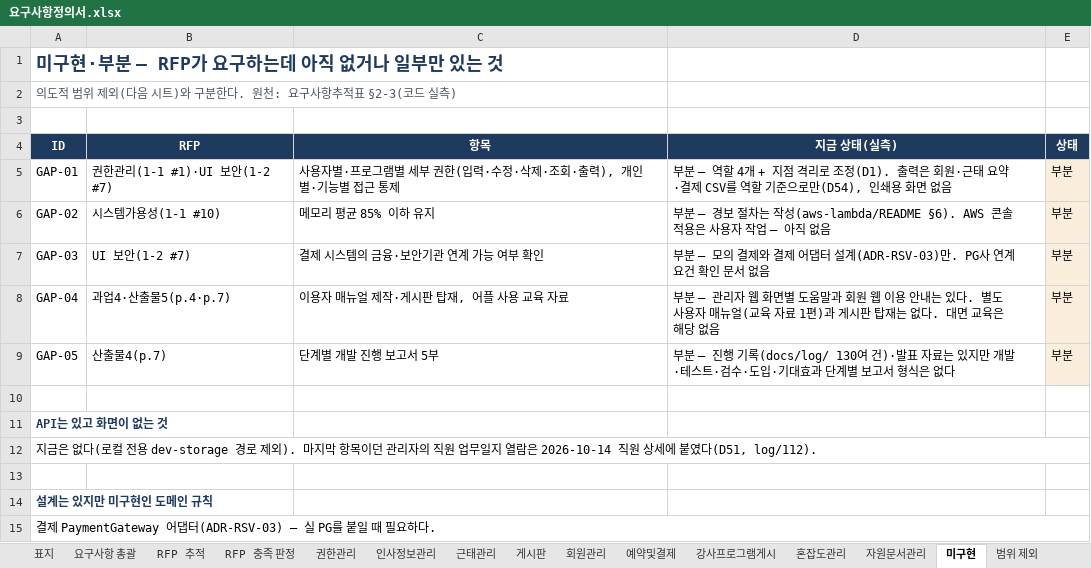
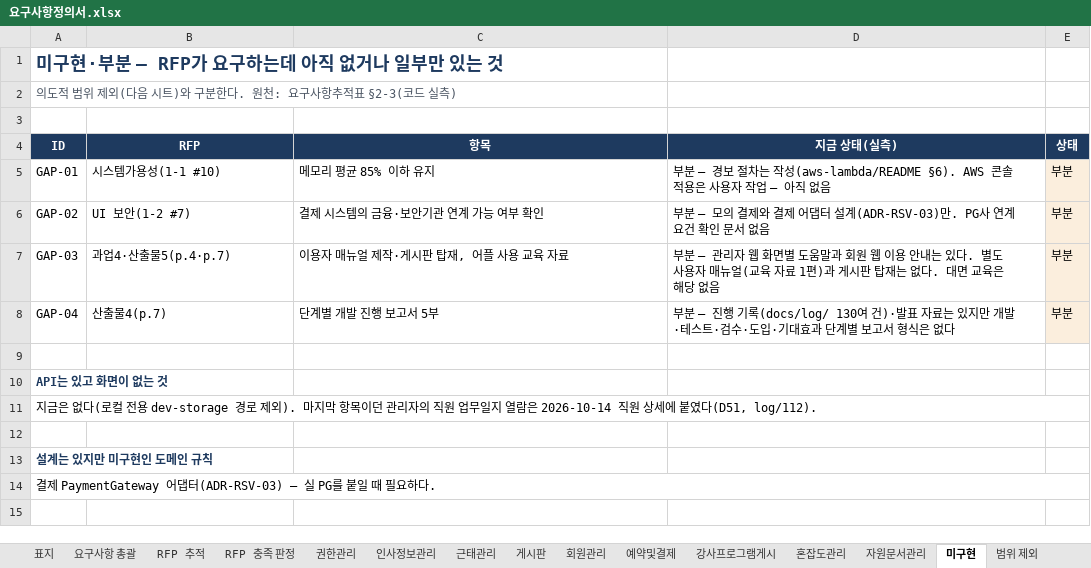
Before and after one commit to jeonghyeonme/sports-erp, an Excel workbook: docs/deliverables/요구사항정의서.xlsx, sheet 미구현, drawn as a sheet; values as stored, in another font and other column widths than the file's, no borders; the diff names each change by its address in the sheet, - before the commit and + after, or states it on an @@ line.

```diff
--- a/docs/deliverables/요구사항정의서.xlsx (sheet 미구현)
+++ b/docs/deliverables/요구사항정의서.xlsx (sheet 미구현)
-B5 (RFP): 권한관리(1-1 #1)·UI 보안(1-2 #7)
+B5 (RFP): 시스템가용성(1-1 #10)
-C5 (항목): 사용자별·프로그램별 세부 권한(입력·수정·삭제·조회·출력), 개인별·기능별 접근 통제
+C5 (항목): 메모리 평균 85% 이하 유지
-D5 (지금 상태(실측)): 부분 — 역할 4개 + 지점 격리로 조정(D1). 출력은 회원·근태 요약·결제 CSV를 역할 기준으로만(D54), 인쇄용 화면 없음
+D5 (지금 상태(실측)): 부분 — 경보 절차는 작성(aws-lambda/README §6). AWS 콘솔 적용은 사용자 작업 — 아직 없음
-B6 (RFP): 시스템가용성(1-1 #10)
+B6 (RFP): UI 보안(1-2 #7)
-C6 (항목): 메모리 평균 85% 이하 유지
+C6 (항목): 결제 시스템의 금융·보안기관 연계 가능 여부 확인
-D6 (지금 상태(실측)): 부분 — 경보 절차는 작성(aws-lambda/README §6). AWS 콘솔 적용은 사용자 작업 — 아직 없음
+D6 (지금 상태(실측)): 부분 — 모의 결제와 결제 어댑터 설계(ADR-RSV-03)만. PG사 연계 요건 확인 문서 없음
-B7 (RFP): UI 보안(1-2 #7)
+B7 (RFP): 과업4·산출물5(p.4·p.7)
-C7 (항목): 결제 시스템의 금융·보안기관 연계 가능 여부 확인
+C7 (항목): 이용자 매뉴얼 제작·게시판 탑재, 어플 사용 교육 자료
-D7 (지금 상태(실측)): 부분 — 모의 결제와 결제 어댑터 설계(ADR-RSV-03)만. PG사 연계 요건 확인 문서 없음
+D7 (지금 상태(실측)): 부분 — 관리자 웹 화면별 도움말과 회원 웹 이용 안내는 있다. 별도 사용자 매뉴얼(교육 자료 1편)과 게시판 탑재는 없다. 대면 교육은 해당 없음
-B8 (RFP): 과업4·산출물5(p.4·p.7)
+B8 (RFP): 산출물4(p.7)
-C8 (항목): 이용자 매뉴얼 제작·게시판 탑재, 어플 사용 교육 자료
+C8 (항목): 단계별 개발 진행 보고서 5부
-D8 (지금 상태(실측)): 부분 — 관리자 웹 화면별 도움말과 회원 웹 이용 안내는 있다. 별도 사용자 매뉴얼(교육 자료 1편)과 게시판 탑재는 없다. 대면 교육은 해당 없음
+D8 (지금 상태(실측)): 부분 — 진행 기록(docs/log/ 130여 건)·발표 자료는 있지만 개발·테스트·검수·도입·기대효과 단계별 보고서 형식은 없다
-row 9: GAP-05 | 산출물4(p.7) | 단계별 개발 진행 보고서 5부 | 부분 — 진행 기록(docs/log/ 130여 건)·발표 자료는 있지만 개발·테스트·검수·도입·기대효과 단계별 보고서 형식은 없다 | 부분
```
Also changed, not shown: sheet 요구사항 총괄, sheet RFP 충족 판정, sheet 표지, sheet RFP 추적, sheet 권한관리, sheet 혼잡도관리, 7 more sheets, 31 other files.
